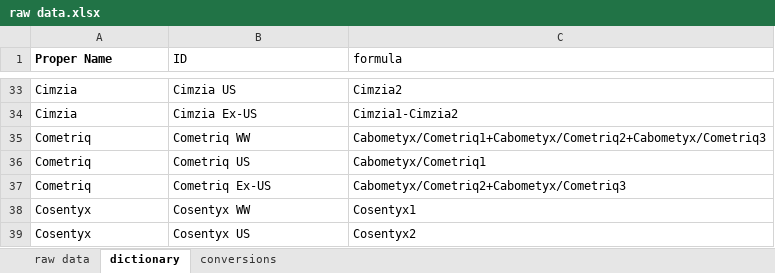
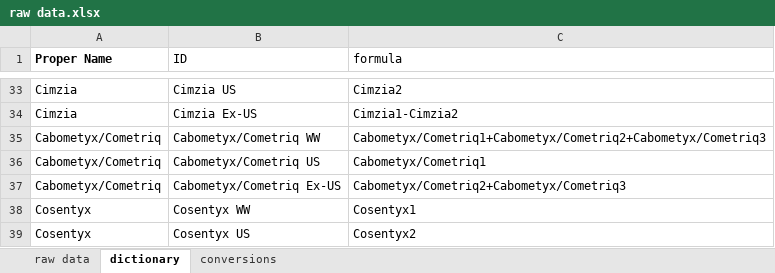
Before and after one commit to jacobjameson/drug_pricing, an Excel workbook: data/raw data/raw data.xlsx, sheet dictionary, drawn as a sheet; only a part is shown, gaps mark what is left out; values as stored, in another font and other column widths than the file's, no borders; the diff names each change by its address in the sheet, - before the commit and + after, or states it on an @@ line.

```diff
--- a/data/raw data/raw data.xlsx (sheet dictionary)
+++ b/data/raw data/raw data.xlsx (sheet dictionary)
-A35:A37 (Proper Name): Cometriq
+A35:A37 (Proper Name): Cabometyx/Cometriq
-B35 (ID): Cometriq WW
+B35 (ID): Cabometyx/Cometriq WW
-B36 (ID): Cometriq US
+B36 (ID): Cabometyx/Cometriq US
-B37 (ID): Cometriq Ex-US
+B37 (ID): Cabometyx/Cometriq Ex-US
```
Also changed, not shown: 3 other files.
